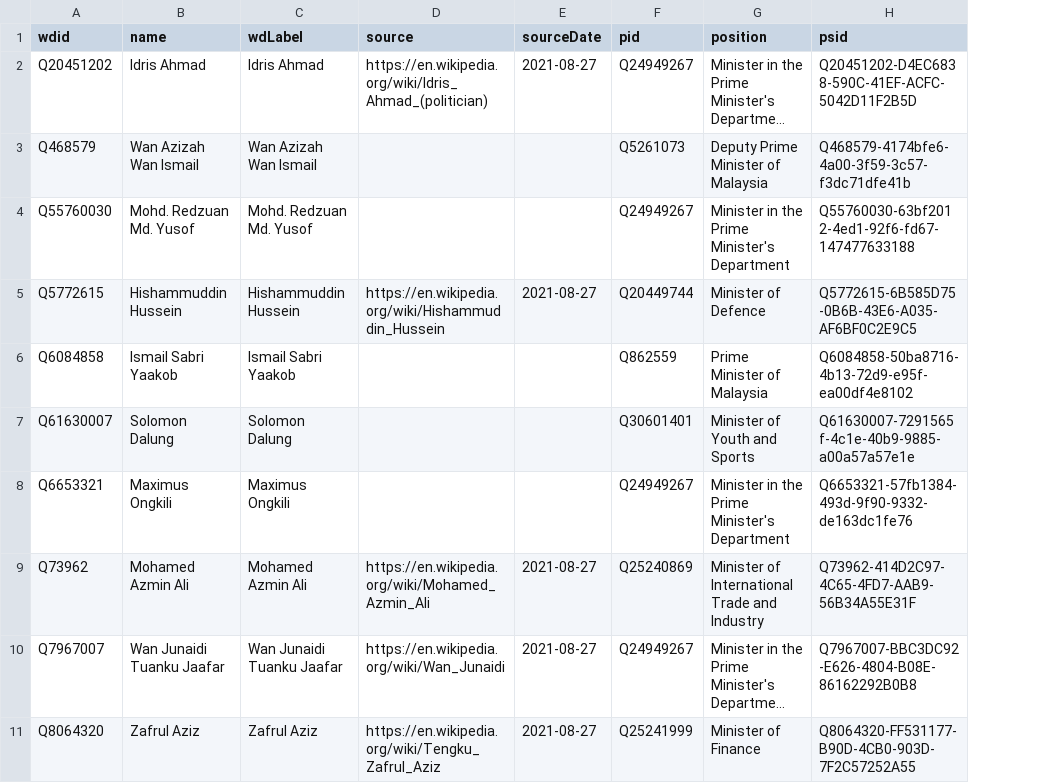
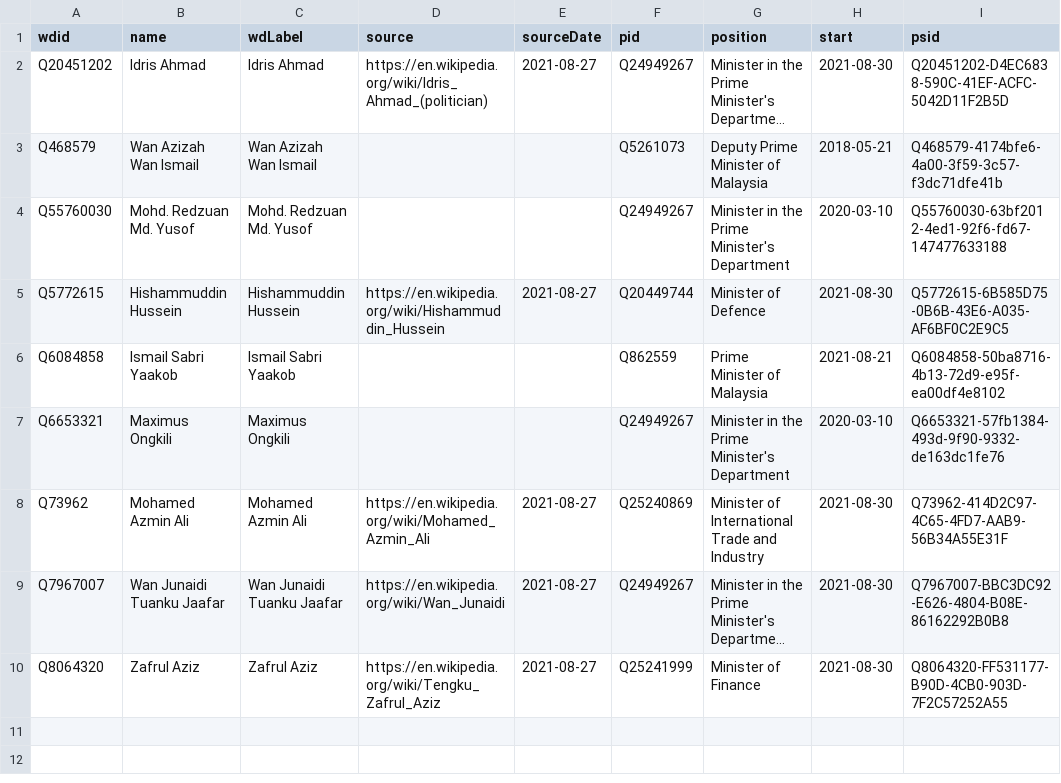
Before and after one commit to every-politician-scrapers/malaysia-ministers, a CSV file: data/wikidata-enwiki.csv, drawn as a sheet; long unchanged cells end in …; removed rows and columns are numbered as before the commit, all else as after; the diff names each change by its address in the sheet, - before the commit and + after, or states it on an @@ line.

```diff
--- a/data/wikidata-enwiki.csv
+++ b/data/wikidata-enwiki.csv
+column H (start), rows 2-10: 2021-08-30 | 2018-05-21 | 2020-03-10 | 2021-08-30 | 2021-08-21 | 2020-03-10 | 2021-08-30 | 2021-08-30 | 2021-08-30
-row 7: Q61630007 | Solomon Dalung | Solomon Dalung |  |  | Q30601401 | Minister of Youth and Sports | Q61630007-7291565f-4c1e-40b9-9885-a00a57a57e1e
```
Also changed, not shown: data/wikipedia-diff.csv, data/wikipedia.csv.
